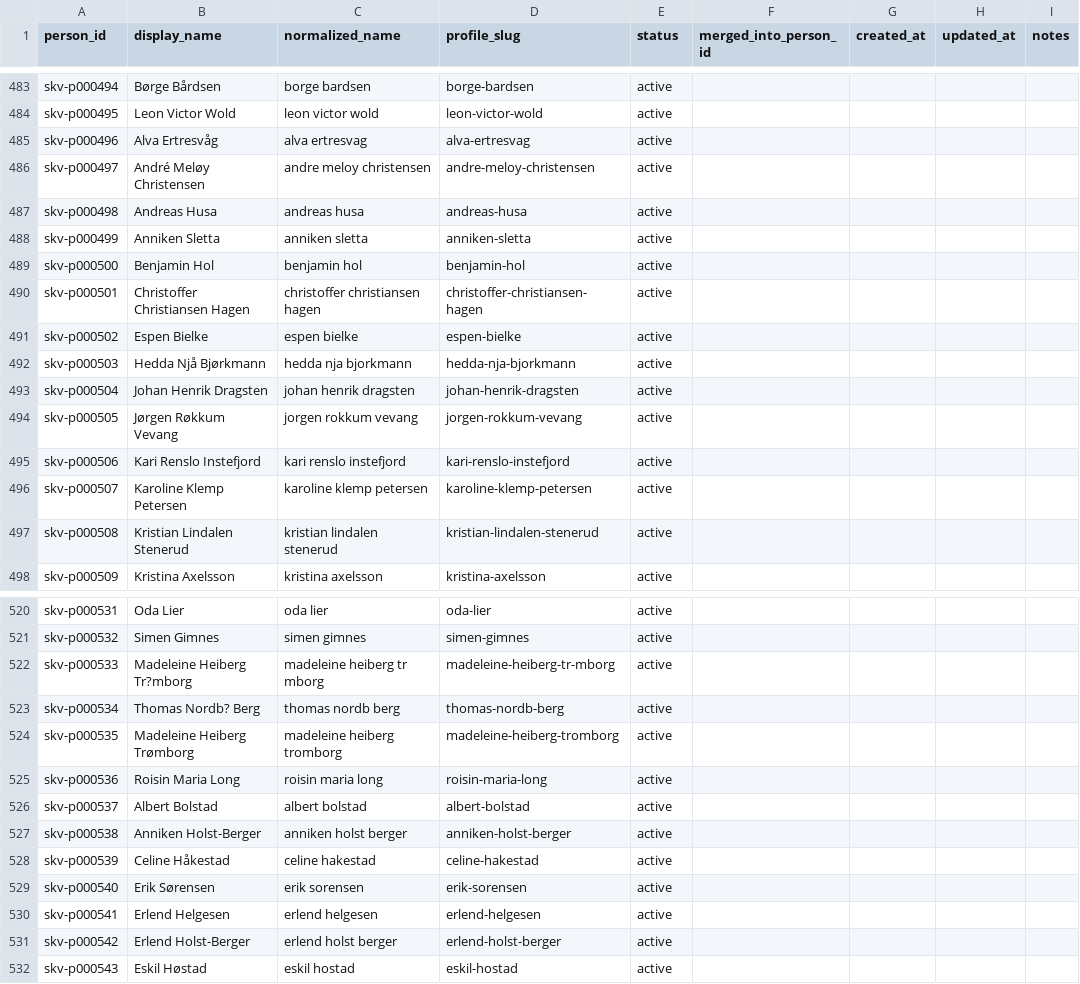
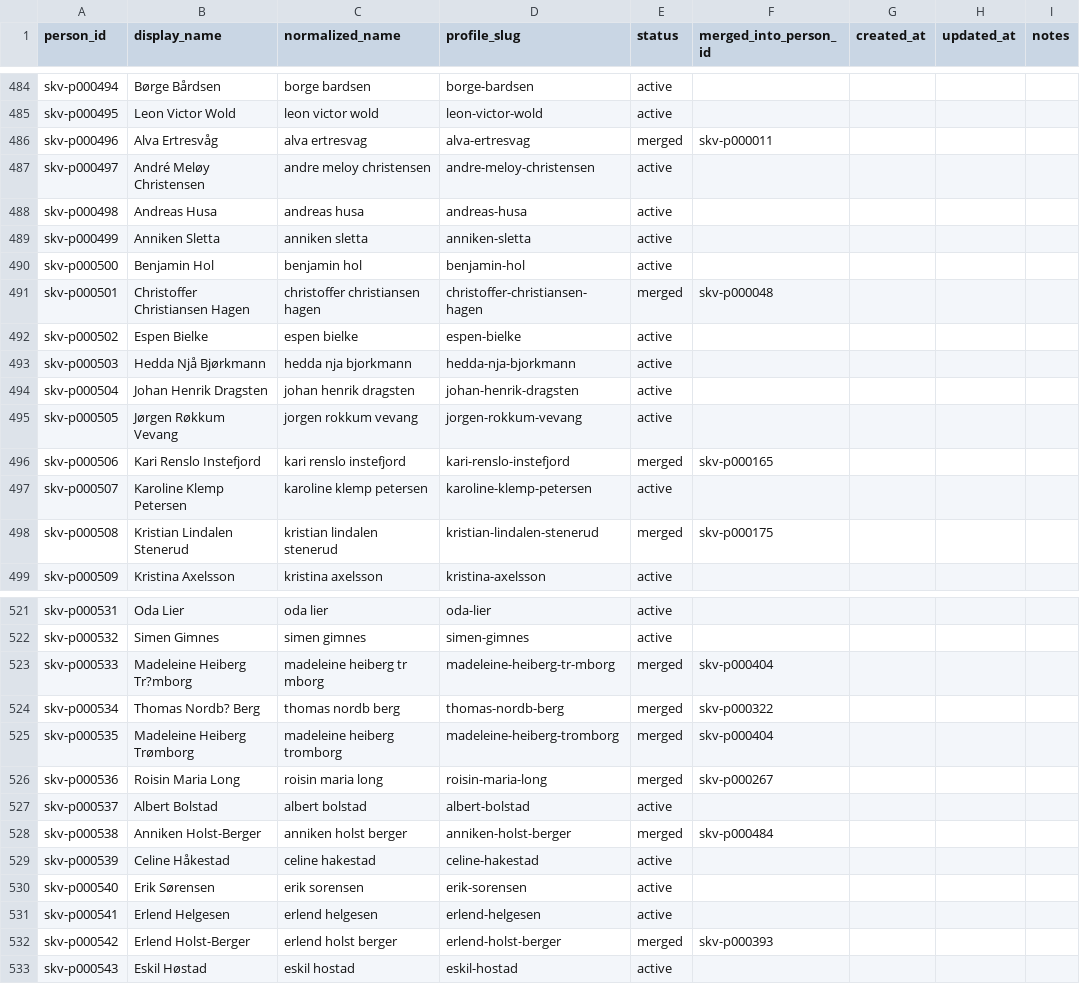
Before and after one commit to gustavByte/sk-vidar-2026-resultater, a CSV file: config/person_identity/person_registry.csv, drawn as a sheet; only a part is shown, gaps mark what is left out; the diff covers the shown part only.

```diff
--- a/config/person_identity/person_registry.csv
+++ b/config/person_identity/person_registry.csv
@@ -484,3 +485,3 @@ skv-p000494,Børge Bårdsen,borge bardsen,borge-bardsen,active,,,,
 skv-p000495,Leon Victor Wold,leon victor wold,leon-victor-wold,active,,,,
-skv-p000496,Alva Ertresvåg,alva ertresvag,alva-ertresvag,active,,,,
+skv-p000496,Alva Ertresvåg,alva ertresvag,alva-ertresvag,merged,skv-p000011,,,
 skv-p000497,André Meløy Christensen,andre meloy christensen,andre-meloy-christensen,active,,,,
@@ -489,3 +490,3 @@ skv-p000499,Anniken Sletta,anniken sletta,anniken-sletta,active,,,,
 skv-p000500,Benjamin Hol,benjamin hol,benjamin-hol,active,,,,
-skv-p000501,Christoffer Christiansen Hagen,christoffer christiansen hagen,christoffer-christiansen-hagen,active,,,,
+skv-p000501,Christoffer Christiansen Hagen,christoffer christiansen hagen,christoffer-christiansen-hagen,merged,skv-p000048,,,
 skv-p000502,Espen Bielke,espen bielke,espen-bielke,active,,,,
@@ -494,5 +495,5 @@ skv-p000504,Johan Henrik Dragsten,johan henrik dragsten,johan-henrik-dragsten,ac
 skv-p000505,Jørgen Røkkum Vevang,jorgen rokkum vevang,jorgen-rokkum-vevang,active,,,,
-skv-p000506,Kari Renslo Instefjord,kari renslo instefjord,kari-renslo-instefjord,active,,,,
+skv-p000506,Kari Renslo Instefjord,kari renslo instefjord,kari-renslo-instefjord,merged,skv-p000165,,,
 skv-p000507,Karoline Klemp Petersen,karoline klemp petersen,karoline-klemp-petersen,active,,,,
-skv-p000508,Kristian Lindalen Stenerud,kristian lindalen stenerud,kristian-lindalen-stenerud,active,,,,
+skv-p000508,Kristian Lindalen Stenerud,kristian lindalen stenerud,kristian-lindalen-stenerud,merged,skv-p000175,,,
 skv-p000509,Kristina Axelsson,kristina axelsson,kristina-axelsson,active,,,,
@@ -521,8 +522,8 @@ skv-p000531,Oda Lier,oda lier,oda-lier,active,,,,
 skv-p000532,Simen Gimnes,simen gimnes,simen-gimnes,active,,,,
-skv-p000533,Madeleine Heiberg Tr?mborg,madeleine heiberg tr mborg,madeleine-heiberg-tr-mborg,active,,,,
-skv-p000534,Thomas Nordb? Berg,thomas nordb berg,thomas-nordb-berg,active,,,,
-skv-p000535,Madeleine Heiberg Trømborg,madeleine heiberg tromborg,madeleine-heiberg-tromborg,active,,,,
-skv-p000536,Roisin Maria Long,roisin maria long,roisin-maria-long,active,,,,
+skv-p000533,Madeleine Heiberg Tr?mborg,madeleine heiberg tr mborg,madeleine-heiberg-tr-mborg,merged,skv-p000404,,,
+skv-p000534,Thomas Nordb? Berg,thomas nordb berg,thomas-nordb-berg,merged,skv-p000322,,,
+skv-p000535,Madeleine Heiberg Trømborg,madeleine heiberg tromborg,madeleine-heiberg-tromborg,merged,skv-p000404,,,
+skv-p000536,Roisin Maria Long,roisin maria long,roisin-maria-long,merged,skv-p000267,,,
 skv-p000537,Albert Bolstad,albert bolstad,albert-bolstad,active,,,,
-skv-p000538,Anniken Holst-Berger,anniken holst berger,anniken-holst-berger,active,,,,
+skv-p000538,Anniken Holst-Berger,anniken holst berger,anniken-holst-berger,merged,skv-p000484,,,
 skv-p000539,Celine Håkestad,celine hakestad,celine-hakestad,active,,,,
@@ -530,3 +531,3 @@ skv-p000540,Erik Sørensen,erik sorensen,erik-sorensen,active,,,,
 skv-p000541,Erlend Helgesen,erlend helgesen,erlend-helgesen,active,,,,
-skv-p000542,Erlend Holst-Berger,erlend holst berger,erlend-holst-berger,active,,,,
+skv-p000542,Erlend Holst-Berger,erlend holst berger,erlend-holst-berger,merged,skv-p000393,,,
 skv-p000543,Eskil Høstad,eskil hostad,eskil-hostad,active,,,,
```
Also changed, not shown: 1 added row and 49 edited cells elsewhere in this file, config/person_identity/person_aliases.csv, config/person_identity/person_slug_history.csv, 15 other files.
